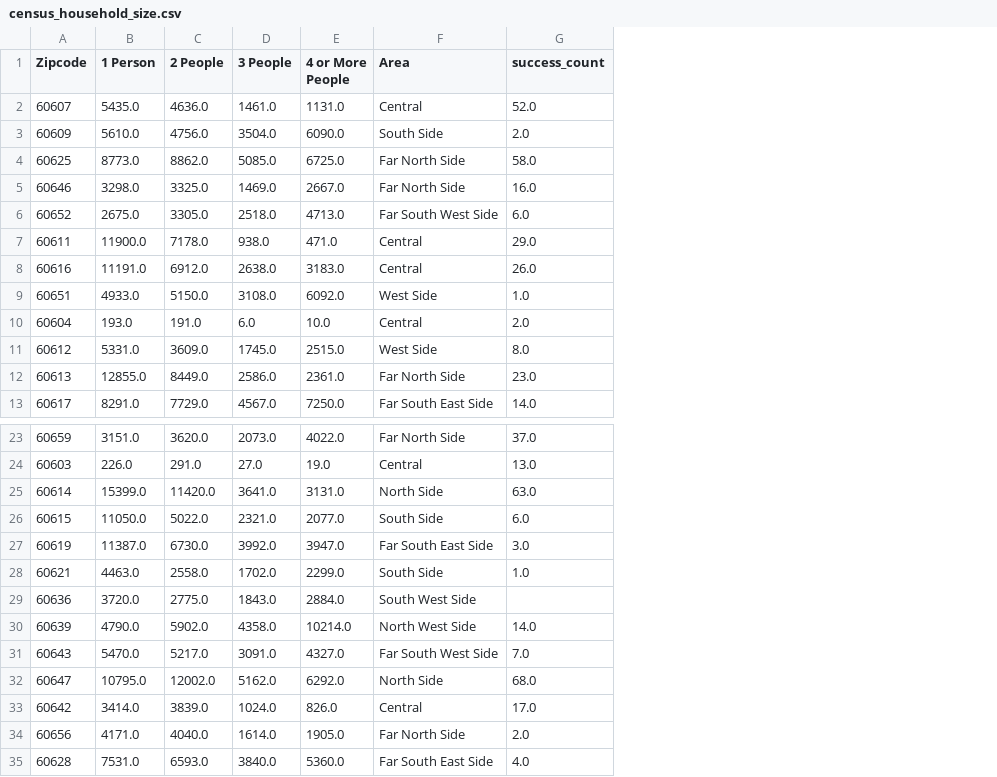
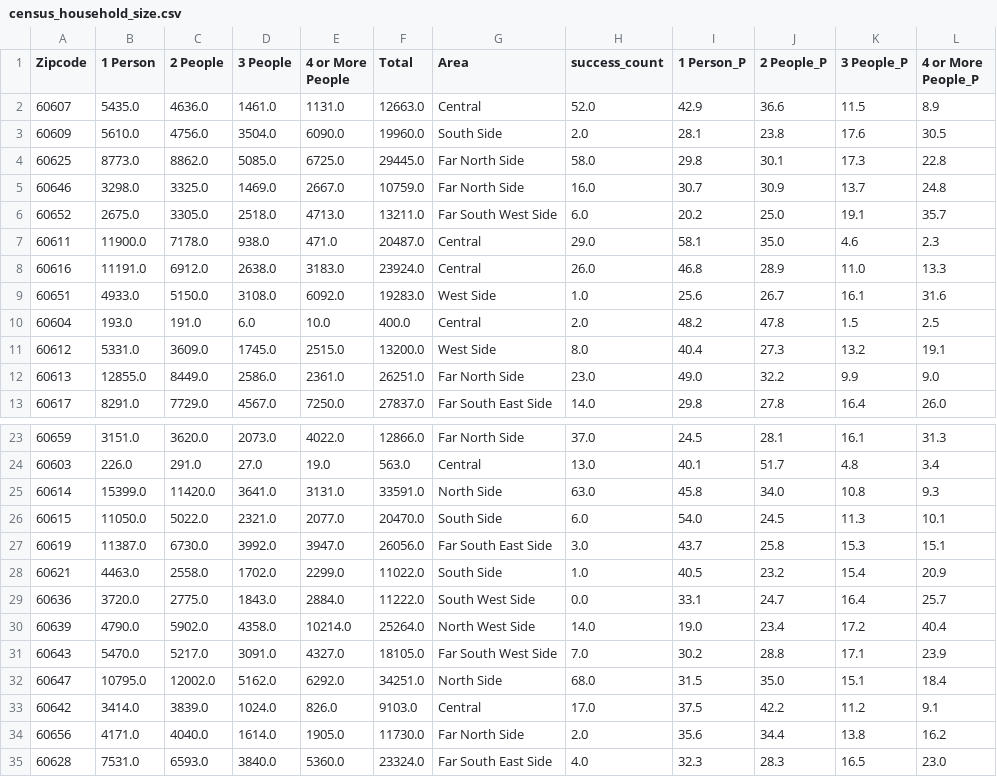
Before and after one commit to daddyjab/project1, a CSV file: Data/census_household_size.csv, drawn as a sheet; only a part is shown, gaps mark what is left out; addresses are those after the commit; the diff names each change by its address in the sheet, - before the commit and + after, or states it on an @@ line.

```diff
--- a/Data/census_household_size.csv
+++ b/Data/census_household_size.csv
+column F (Total), rows 2-13: 12663.0 | 19960.0 | 29445.0 | 10759.0 | 13211.0 | 20487.0 | 23924.0 | 19283.0 | 400.0 | 13200.0 | 26251.0 | 27837.0; rows 23-35: 12866.0 | 563.0 | 33591.0 | 20470.0 | 26056.0 | 11022.0 | 11222.0 | 25264.0 | 18105.0 | 34251.0 | 9103.0 | 11730.0 | 23324.0
+column I (1 Person_P), rows 2-13: 42.9 | 28.1 | 29.8 | 30.7 | 20.2 | 58.1 | 46.8 | 25.6 | 48.2 | 40.4 | 49.0 | 29.8; rows 23-35: 24.5 | 40.1 | 45.8 | 54.0 | 43.7 | 40.5 | 33.1 | 19.0 | 30.2 | 31.5 | 37.5 | 35.6 | 32.3
+column J (2 People_P), rows 2-13: 36.6 | 23.8 | 30.1 | 30.9 | 25.0 | 35.0 | 28.9 | 26.7 | 47.8 | 27.3 | 32.2 | 27.8; rows 23-35: 28.1 | 51.7 | 34.0 | 24.5 | 25.8 | 23.2 | 24.7 | 23.4 | 28.8 | 35.0 | 42.2 | 34.4 | 28.3
+column K (3 People_P), rows 2-13: 11.5 | 17.6 | 17.3 | 13.7 | 19.1 | 4.6 | 11.0 | 16.1 | 1.5 | 13.2 | 9.9 | 16.4; rows 23-35: 16.1 | 4.8 | 10.8 | 11.3 | 15.3 | 15.4 | 16.4 | 17.2 | 17.1 | 15.1 | 11.2 | 13.8 | 16.5
+column L (4 or More People_P), rows 2-13: 8.9 | 30.5 | 22.8 | 24.8 | 35.7 | 2.3 | 13.3 | 31.6 | 2.5 | 19.1 | 9.0 | 26.0; rows 23-35: 31.3 | 3.4 | 9.3 | 10.1 | 15.1 | 20.9 | 25.7 | 40.4 | 23.9 | 18.4 | 9.1 | 16.2 | 23.0
-H29 (success_count): (empty)
+H29 (success_count): 0.0
```
Also changed, not shown: Data/census_education_level.csv, Data/census_general.csv, 11 other files.
